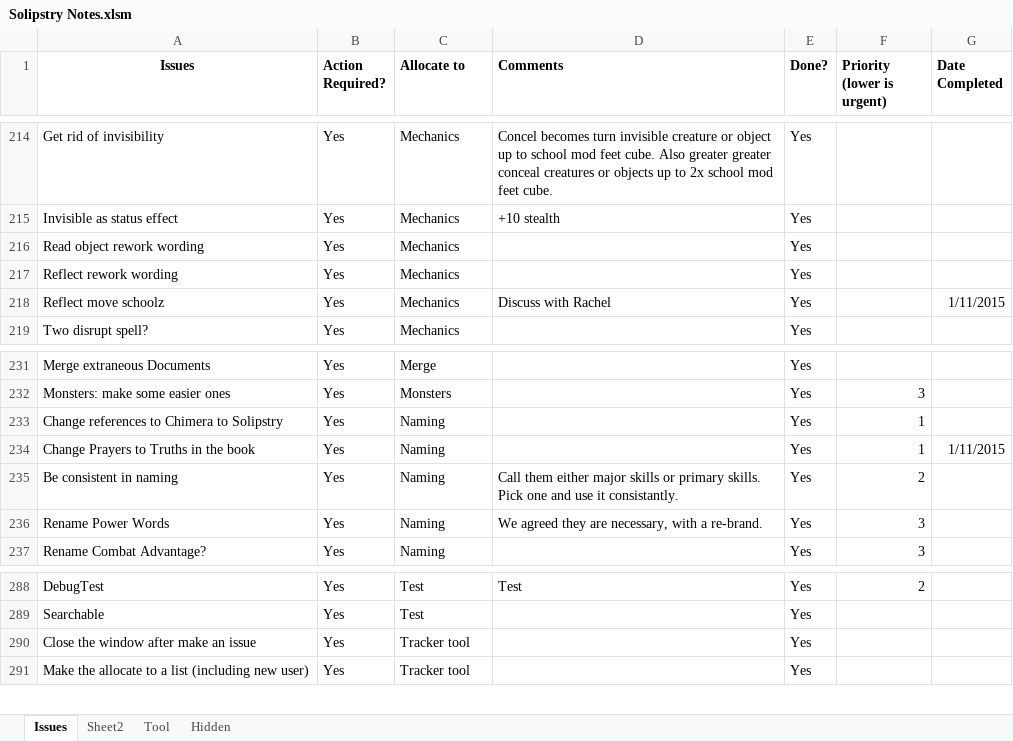
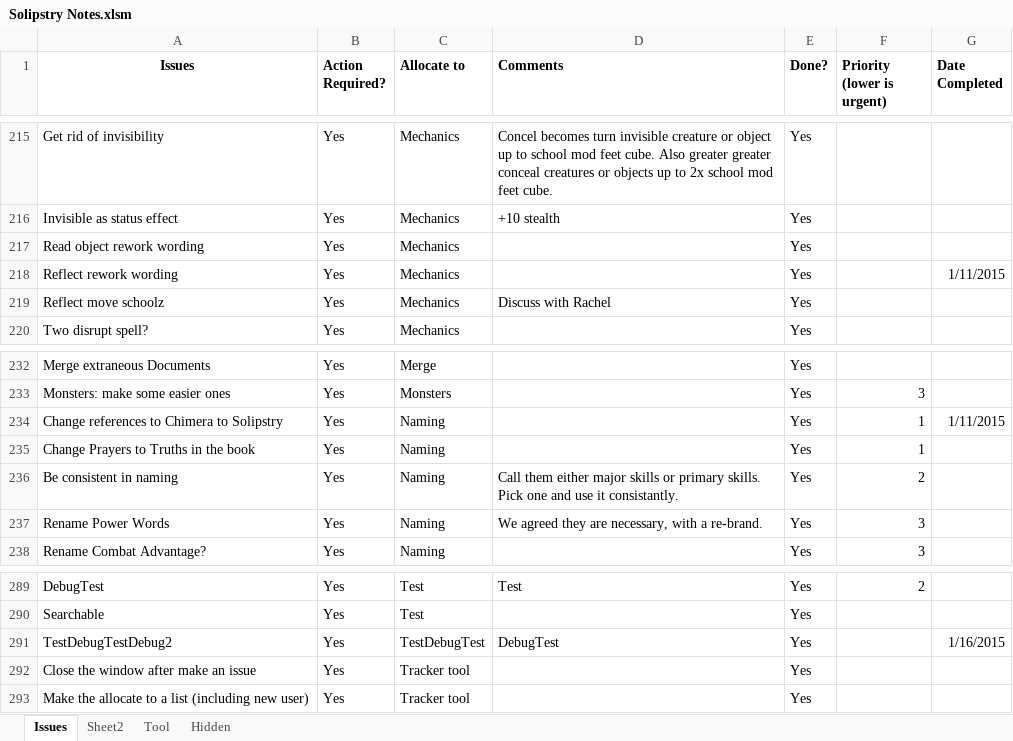
Before and after one commit to asr1/ChimeraRPG, an Excel workbook: TODO/Solipstry Notes.xlsm, sheet Issues, drawn as a sheet; only a part is shown, gaps mark what is left out; values as stored, in another font and other column widths than the file's, no borders; addresses are those after the commit; the diff covers the shown part only; the diff names each change by its address in the sheet, - before the commit and + after, or states it on an @@ line.

Commit message:
Cleaned up issue tracker, also fixed issue where making new issue didn't clear new issue fields.

```diff
--- a/TODO/Solipstry Notes.xlsm (sheet Issues)
+++ b/TODO/Solipstry Notes.xlsm (sheet Issues)
-G218 (Date Completed): (empty)
+G218 (Date Completed): 1/11/2015
-G219 (Date Completed): 1/11/2015
+G219 (Date Completed): (empty)
-G234 (Date Completed): (empty)
+G234 (Date Completed): 1/11/2015
-G235 (Date Completed): 1/11/2015
+G235 (Date Completed): (empty)
+row 291: TestDebugTestDebug2 | Yes | TestDebugTest | DebugTest | Yes |  | 1/16/2015
```
Also changed, not shown: 1 added row and 11 edited cells elsewhere in this sheet.
